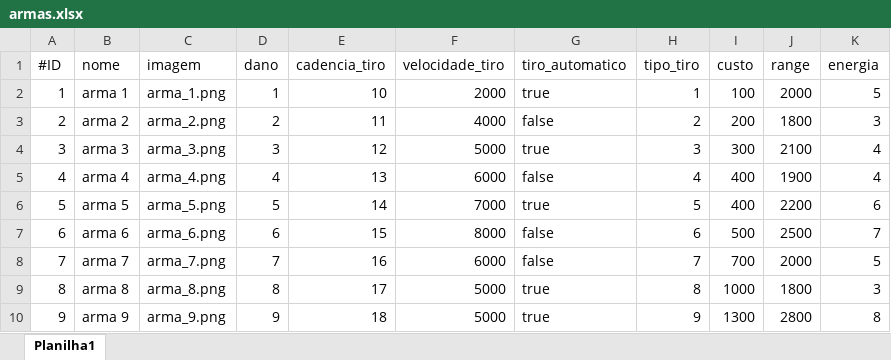
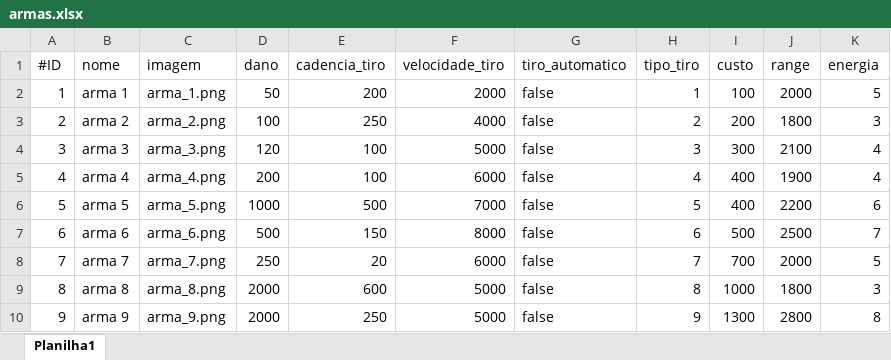
Before and after one commit to Cherobin/apenas_uma_vez, an Excel workbook: ROGUELIKE/res/armas.xlsx, sheet Planilha1, drawn as a sheet; values as stored, in another font and other column widths than the file's, no borders; the diff names each change by its address in the sheet, - before the commit and + after, or states it on an @@ line.

Commit message:
life and change atributos armas

```diff
--- a/ROGUELIKE/res/armas.xlsx (sheet Planilha1)
+++ b/ROGUELIKE/res/armas.xlsx (sheet Planilha1)
-D2 (dano): 1
+D2 (dano): 50
-E2 (cadencia_tiro): 10
+E2 (cadencia_tiro): 200
-G2 (tiro_automatico): true
+G2 (tiro_automatico): false
-D3 (dano): 2
+D3 (dano): 100
-E3 (cadencia_tiro): 11
+E3 (cadencia_tiro): 250
-D4 (dano): 3
+D4 (dano): 120
-E4 (cadencia_tiro): 12
+E4 (cadencia_tiro): 100
-G4 (tiro_automatico): true
+G4 (tiro_automatico): false
-D5 (dano): 4
+D5 (dano): 200
-E5 (cadencia_tiro): 13
+E5 (cadencia_tiro): 100
-D6 (dano): 5
+D6 (dano): 1000
-E6 (cadencia_tiro): 14
+E6 (cadencia_tiro): 500
-G6 (tiro_automatico): true
+G6 (tiro_automatico): false
-D7 (dano): 6
+D7 (dano): 500
-E7 (cadencia_tiro): 15
+E7 (cadencia_tiro): 150
-D8 (dano): 7
+D8 (dano): 250
-E8 (cadencia_tiro): 16
+E8 (cadencia_tiro): 20
-D9 (dano): 8
+D9 (dano): 2000
-E9 (cadencia_tiro): 17
+E9 (cadencia_tiro): 600
-G9:G10 (tiro_automatico): true
+G9:G10 (tiro_automatico): false
-D10 (dano): 9
+D10 (dano): 2000
-E10 (cadencia_tiro): 18
+E10 (cadencia_tiro): 250
```
Also changed, not shown: 2 other files.
